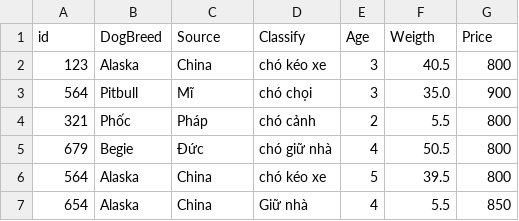
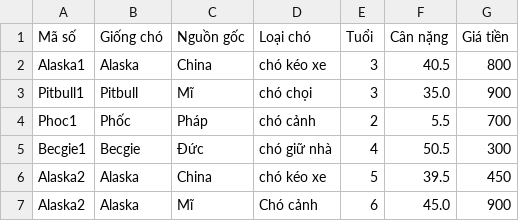
Before and after one commit to nmtuyen/Module2_CaseStudy, a CSV file: ListDog.csv, drawn as a sheet.

```diff
--- a/ListDog.csv
+++ b/ListDog.csv
@@ -1,7 +1,7 @@
-id,DogBreed,Source,Classify,Age,Weigth,Price
-123,Alaska,China,chó kéo xe,3,40.5,800
-564,Pitbull,Mĩ,chó chọi,3,35.0,900
-321,Phốc,Pháp,chó cảnh,2,5.5,800
-679,Begie,Đức,chó giữ nhà,4,50.5,800
-564,Alaska,China,chó kéo xe,5,39.5,800
-654,Alaska,China,Giữ nhà,4,5.5,850
+Mã số,Giống chó,Nguồn gốc,Loại chó,Tuổi,Cân nặng,Giá tiền
+Alaska1,Alaska,China,chó kéo xe,3,40.5,800
+Pitbull1,Pitbull,Mĩ,chó chọi,3,35.0,900
+Phoc1,Phốc,Pháp,chó cảnh,2,5.5,700
+Becgie1,Becgie,Đức,chó giữ nhà,4,50.5,300
+Alaska2,Alaska,China,chó kéo xe,5,39.5,450
+Alaska2,Alaska,Mĩ,Chó cảnh,6,45.0,900
```
Also changed, not shown: 15 other files.
